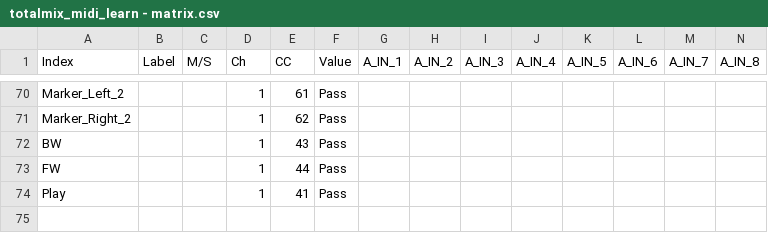
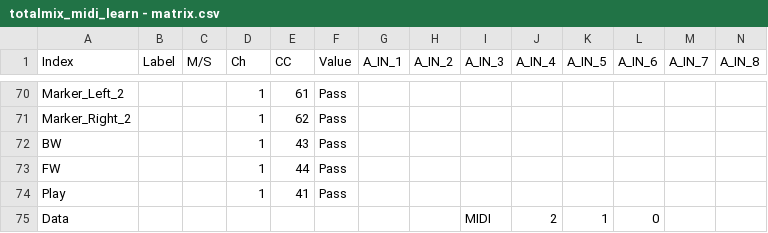
Before and after one commit to andreaseinsiedler/totalmix_midi_mapping, a CSV file: totalmix_midi_learn - matrix.csv, drawn as a sheet; only a part is shown, gaps mark what is left out; rows hold the shown columns only; the diff names each change by its address in the sheet, - before the commit and + after, or states it on an @@ line.

Commit message:
started working on midi config save/load

```diff
--- a/totalmix_midi_learn - matrix.csv
+++ b/totalmix_midi_learn - matrix.csv
+row 75: Data |  |  |  |  |  |  |  | MIDI | 2 | 1 | 0
```
Also changed, not shown: 2 other files.
